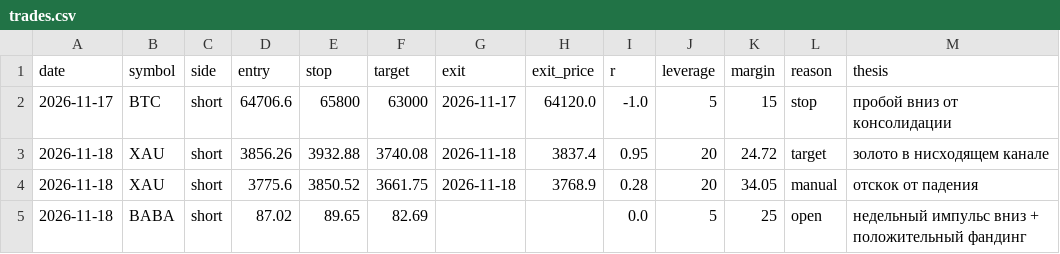
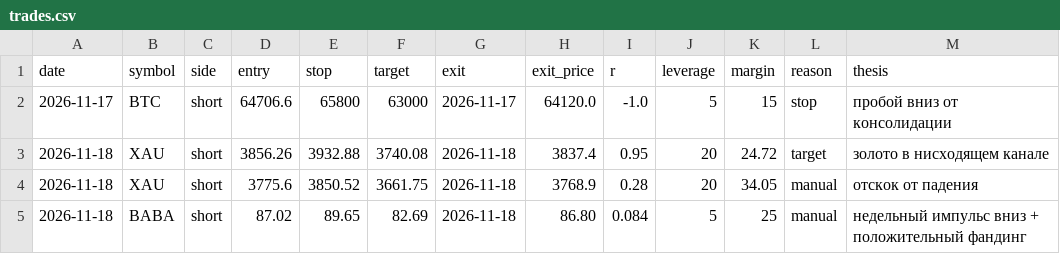
Before and after one commit to kuzia20021-hash/trading-journal, a CSV file: journal/trades.csv, drawn as a sheet.

Commit message:
Journal: close BABA short at 86.80 (R +0.084, manual)

```diff
--- a/journal/trades.csv
+++ b/journal/trades.csv
@@ -4,2 +4,2 @@ date,symbol,side,entry,stop,target,exit,exit_price,r,leverage,margin,reason,thes
 2026-11-18,XAU,short,3775.6,3850.52,3661.75,2026-11-18,3768.9,0.28,20,34.05,manual,отскок от падения
-2026-11-18,BABA,short,87.02,89.65,82.69,,,0.0,5,25,open,недельный импульс вниз + положительный фандинг
+2026-11-18,BABA,short,87.02,89.65,82.69,2026-11-18,86.80,0.084,5,25,manual,недельный импульс вниз + положительный фандинг
```
